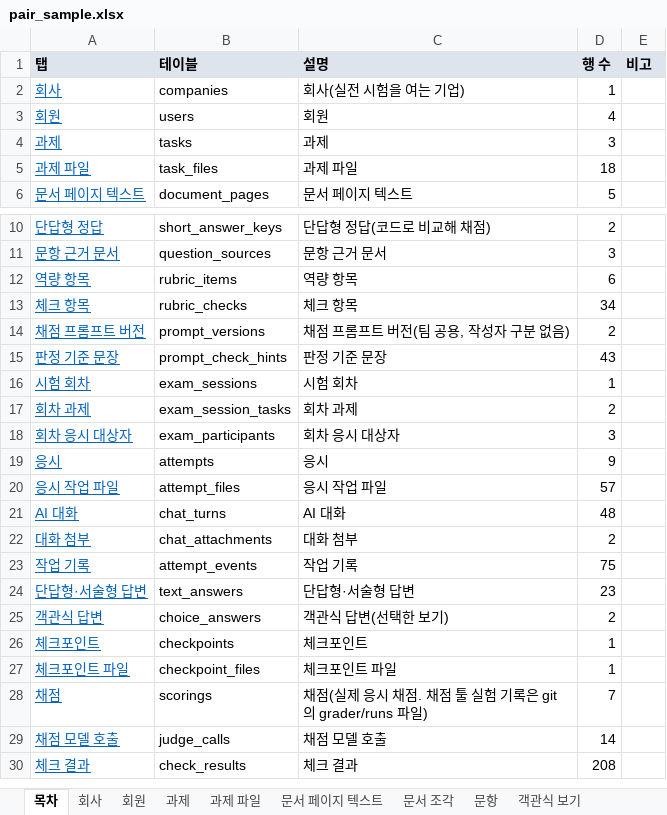
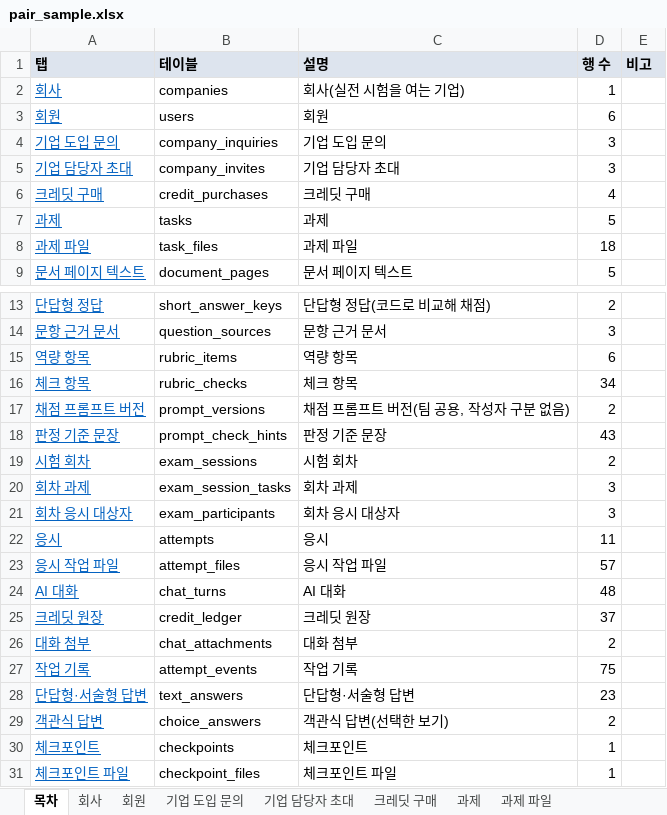
Before and after one commit to KosAmigo/pAIr-back, an Excel workbook: docs/erd/sample/pair_sample.xlsx, sheet 목차, drawn as a sheet; only a part is shown, gaps mark what is left out; the shorter side is filled out with more unchanged rows; values as stored, in another font and other column widths than the file's, no borders; addresses are those after the commit; the diff names each change by its address in the sheet, - before the commit and + after, or states it on an @@ line.

```diff
--- a/docs/erd/sample/pair_sample.xlsx (sheet 목차)
+++ b/docs/erd/sample/pair_sample.xlsx (sheet 목차)
+sheet tab: 기업 도입 문의
+sheet tab: 기업 담당자 초대
+sheet tab: 크레딧 구매
-D3 (행 수): 4
+D3 (행 수): 6
+row 4: 기업 도입 문의 | company_inquiries | 기업 도입 문의 | 3
+row 5: 기업 담당자 초대 | company_invites | 기업 담당자 초대 | 3
+row 6: 크레딧 구매 | credit_purchases | 크레딧 구매 | 4
-D7 (행 수): 3
+D7 (행 수): 5
-D19 (행 수): 1
+D19 (행 수): 2
-D20 (행 수): 2
+D20 (행 수): 3
-D22 (행 수): 9
+D22 (행 수): 11
+row 25: 크레딧 원장 | credit_ledger | 크레딧 원장 | 37
```
Also changed, not shown: sheet 과제, sheet 응시, sheet 회원, sheet 시험 회차, sheet 회차 응시 대상자, sheet 감독 이벤트, 1 more sheet, other sheet tabs, 19 other files.
